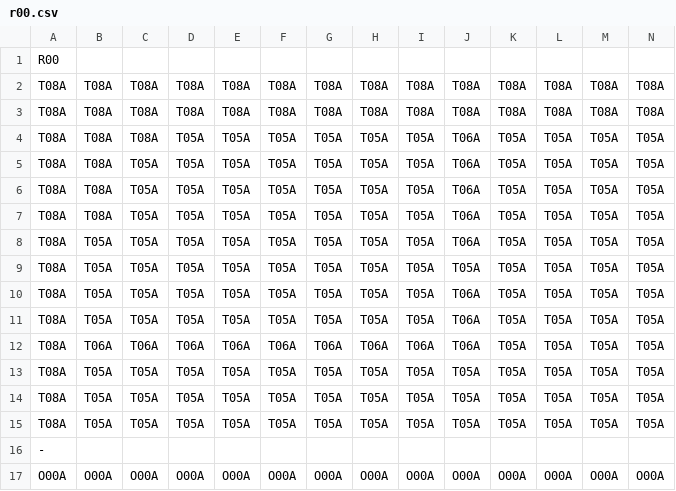
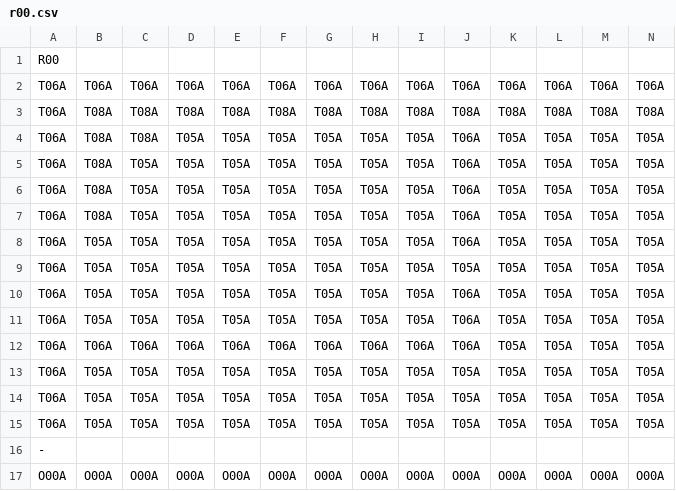
Before and after one commit to apparos09/DDY-GJM-23, a CSV file: Assets/Resources/Data/Areas/r00.csv, drawn as a sheet; only a part is shown; removed rows and columns are numbered as before the commit, all else as after; rows hold the shown columns only; the diff names each change by its address in the sheet, - before the commit and + after, or states it on an @@ line.

```diff
--- a/Assets/Resources/Data/Areas/r00.csv
+++ b/Assets/Resources/Data/Areas/r00.csv
-row 2: T08A | T08A | T08A | T08A | T08A | T08A | T08A | T08A | T08A | T08A | T08A | T08A | T08A | T08A
+row 2: T06A | T06A | T06A | T06A | T06A | T06A | T06A | T06A | T06A | T06A | T06A | T06A | T06A | T06A
-A3:A15: T08A
+A3:A15: T06A
```
Also changed, not shown: Assets/Resources/Data/Areas/b00.csv, Assets/Resources/Data/Areas/b01.csv, 11 other files.
